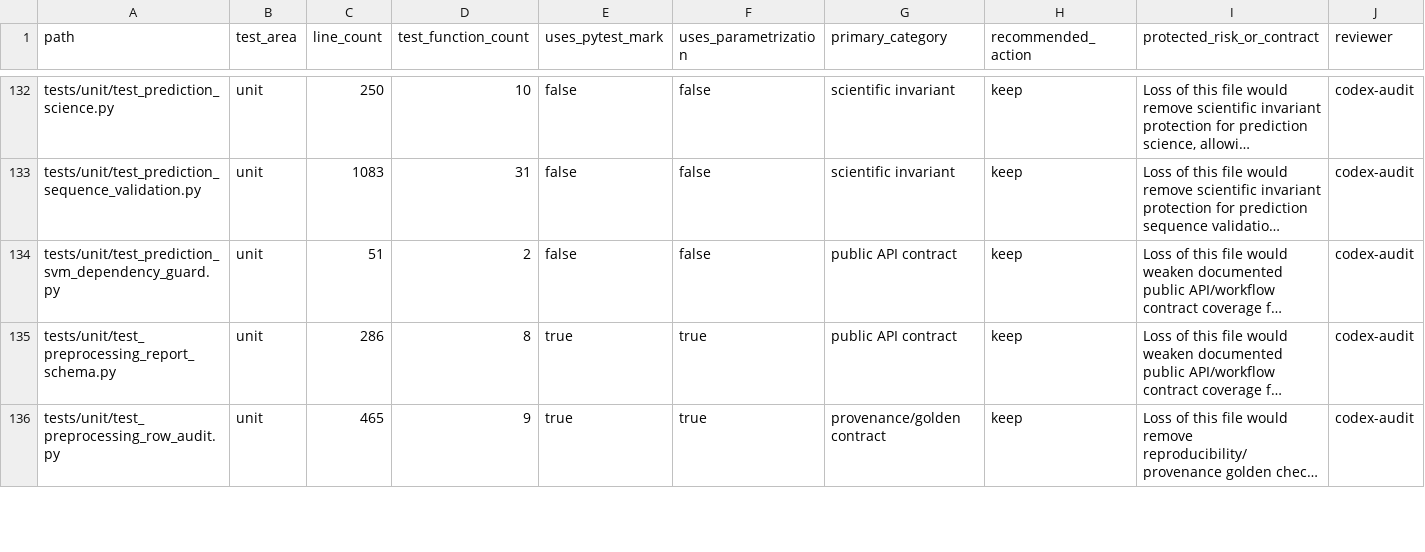
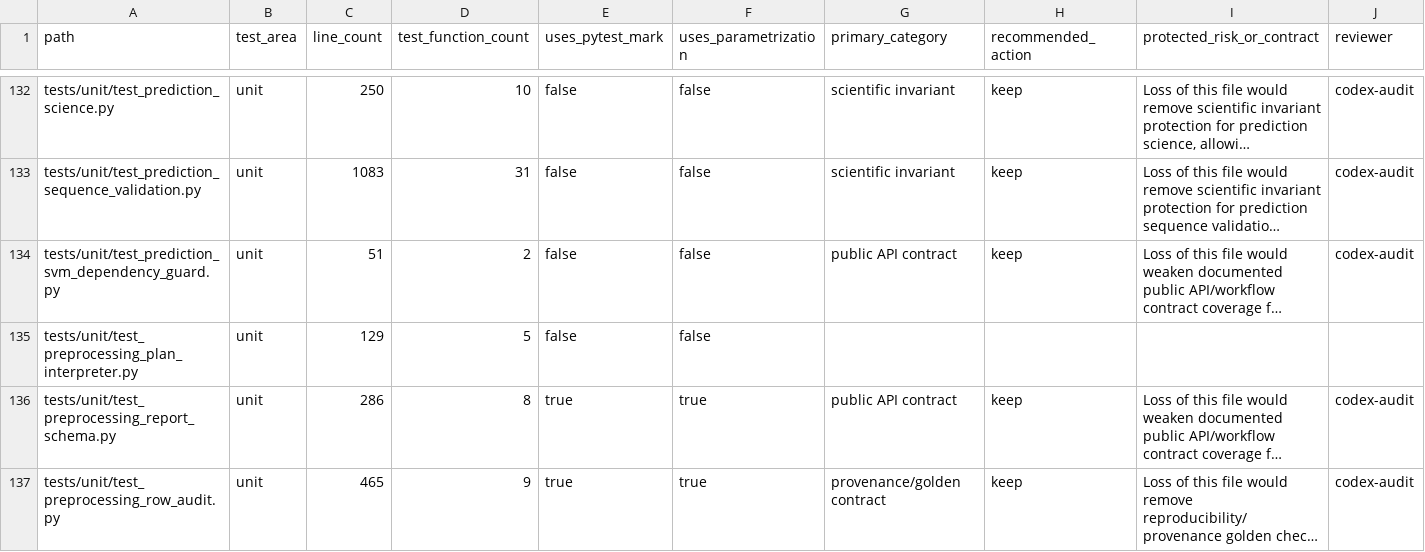
Before and after one commit to falconsmilie/phospy, a CSV file: docs/testing/test_inventory.csv, drawn as a sheet; only a part is shown, gaps mark what is left out; long unchanged cells end in …; rows hold the shown columns only; the diff names each change by its address in the sheet, - before the commit and + after, or states it on an @@ line.

Commit message:
extract plan config interpreter

```diff
--- a/docs/testing/test_inventory.csv
+++ b/docs/testing/test_inventory.csv
+row 135: tests/unit/test_preprocessing_plan_interpreter.py | unit | 129 | 5 | false | false
```
Also changed, not shown: 9 other files.
